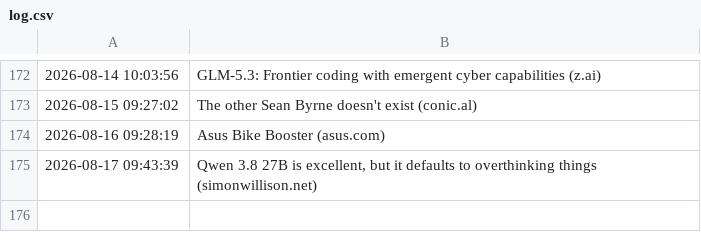
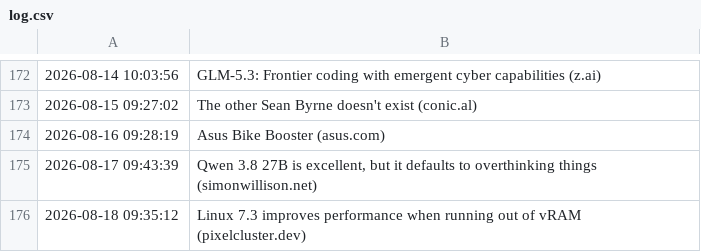
Before and after one commit to Trish0606/daily-web-scraper, a CSV file: log.csv, drawn as a sheet; only a part is shown, gaps mark what is left out; the diff names each change by its address in the sheet, - before the commit and + after, or states it on an @@ line.

```diff
--- a/log.csv
+++ b/log.csv
+row 176: 2026-08-18 09:35:12 | Linux 7.3 improves performance when running out of vRAM (pixelcluster.dev)
```
